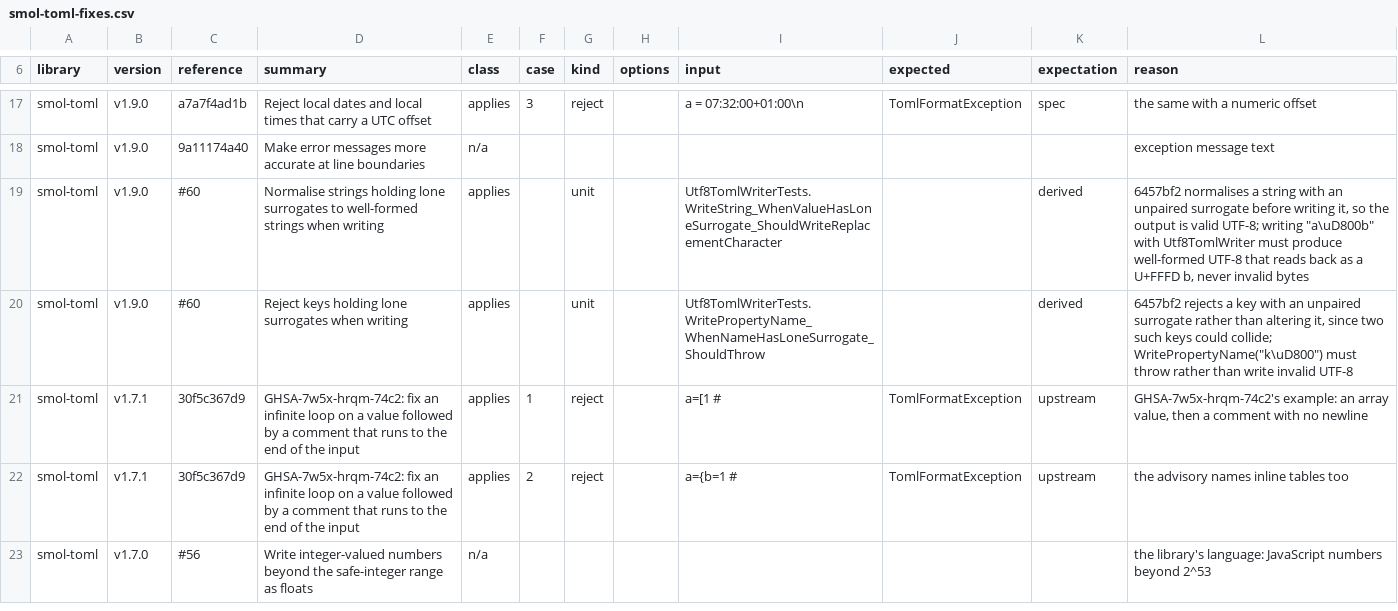
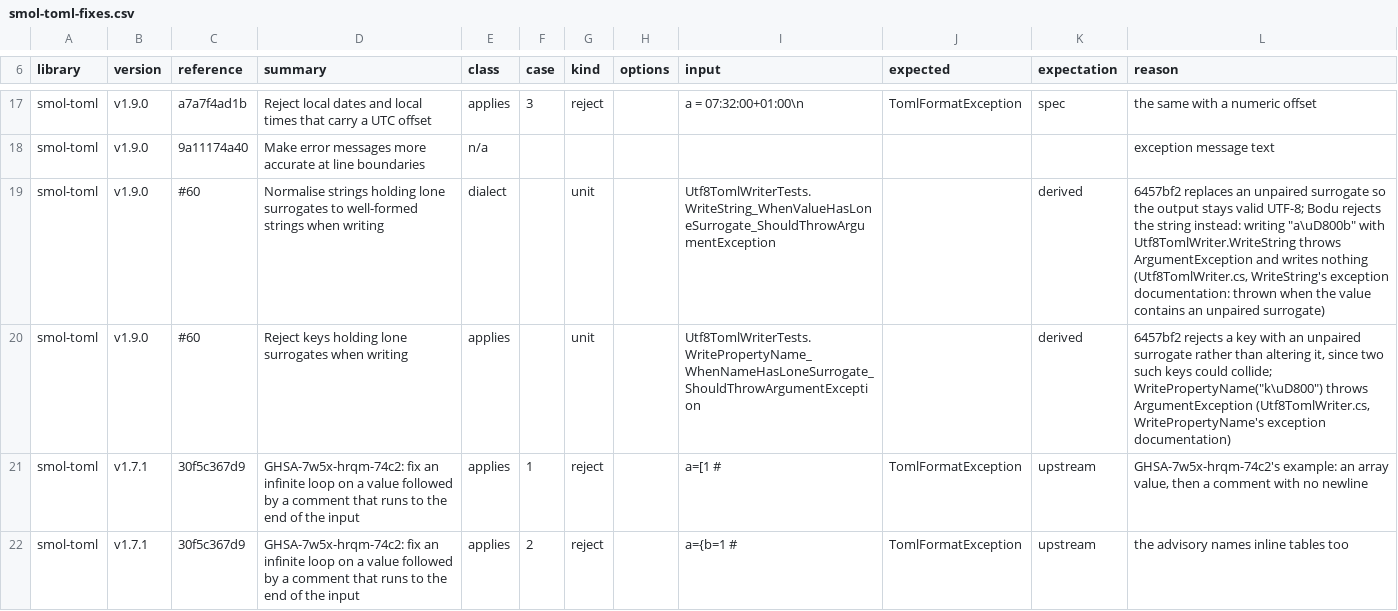
Before and after one commit to bslater/bodu, a CSV file: corpus/toml/fixes/smol-toml-fixes.csv, drawn as a sheet; only a part is shown, gaps mark what is left out; the shorter side is filled out with more unchanged rows.

```diff
--- a/corpus/toml/fixes/smol-toml-fixes.csv
+++ b/corpus/toml/fixes/smol-toml-fixes.csv
@@ -18,4 +18,4 @@ smol-toml,v1.9.0,a7a7f4ad1b,Reject local dates and local times that carry a UTC
 smol-toml,v1.9.0,9a11174a40,Make error messages more accurate at line boundaries,n/a,,,,,,,exception message text
-smol-toml,v1.9.0,#60,Normalise strings holding lone surrogates to well-formed strings when writing,applies,,unit,,Utf8TomlWriterTests.WriteString_WhenValueHasLoneSurrogate_ShouldWriteReplacementCharacter,,derived,"6457bf2 normalises a string with an unpaired surrogate before writing it, so the output is valid UTF-8; writing ""a\uD800b"" with Utf8TomlWriter must produce well-formed UTF-8 that reads back as a U+FFFD b, never invalid bytes"
-smol-toml,v1.9.0,#60,Reject keys holding lone surrogates when writing,applies,,unit,,Utf8TomlWriterTests.WritePropertyName_WhenNameHasLoneSurrogate_ShouldThrow,,derived,"6457bf2 rejects a key with an unpaired surrogate rather than altering it, since two such keys could collide; WritePropertyName(""k\uD800"") must throw rather than write invalid UTF-8"
+smol-toml,v1.9.0,#60,Normalise strings holding lone surrogates to well-formed strings when writing,dialect,,unit,,Utf8TomlWriterTests.WriteString_WhenValueHasLoneSurrogate_ShouldThrowArgumentException,,derived,"6457bf2 replaces an unpaired surrogate so the output stays valid UTF-8; Bodu rejects the string instead: writing ""a\uD800b"" with Utf8TomlWriter.WriteString throws ArgumentException and writes nothing (Utf8TomlWriter.cs, WriteString's exception documentation: thrown when the value contains an unpaired surrogate)"
+smol-toml,v1.9.0,#60,Reject keys holding lone surrogates when writing,applies,,unit,,Utf8TomlWriterTests.WritePropertyName_WhenNameHasLoneSurrogate_ShouldThrowArgumentException,,derived,"6457bf2 rejects a key with an unpaired surrogate rather than altering it, since two such keys could collide; WritePropertyName(""k\uD800"") throws ArgumentException (Utf8TomlWriter.cs, WritePropertyName's exception documentation)"
 smol-toml,v1.7.1,30f5c367d9,GHSA-7w5x-hrqm-74c2: fix an infinite loop on a value followed by a comment that runs to the end of the input,applies,1,reject,,a=[1 #,TomlFormatException,upstream,"GHSA-7w5x-hrqm-74c2's example: an array value, then a comment with no newline"
```
